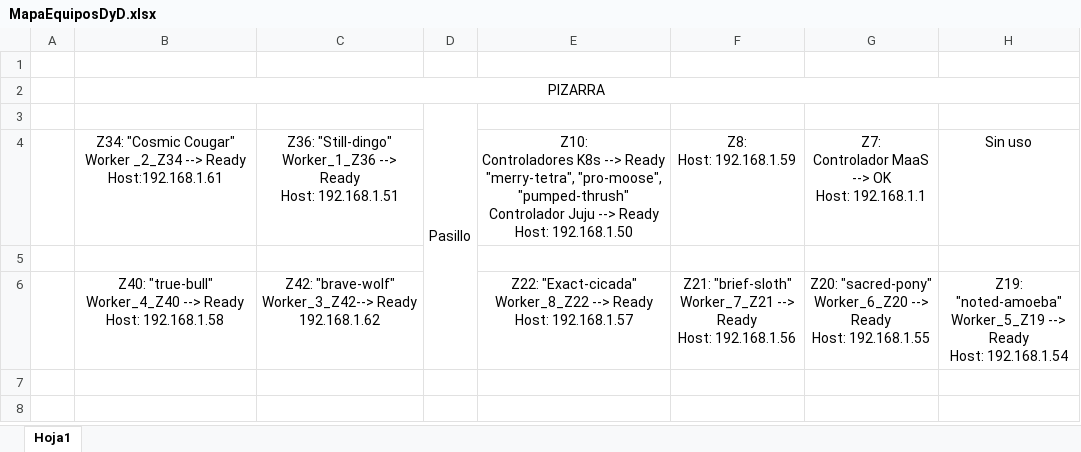
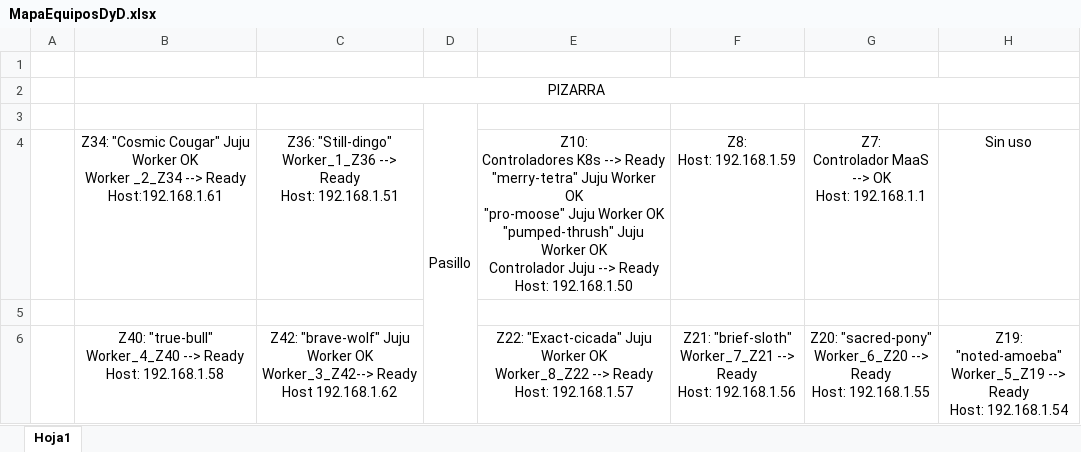
Before and after one commit to teleko-bilbo/servicios-smart-photos-team, an Excel workbook: Practicas/Practica 2/Practica MaaS/MapaEquiposDyD.xlsx, sheet Hoja1, drawn as a sheet; values as stored, in another font and other column widths than the file's, no borders; ↵ is a line break in a cell; the diff names each change by its address in the sheet, - before the commit and + after, or states it on an @@ line.

```diff
--- a/Practicas/Practica 2/Practica MaaS/MapaEquiposDyD.xlsx (sheet Hoja1)
+++ b/Practicas/Practica 2/Practica MaaS/MapaEquiposDyD.xlsx (sheet Hoja1)
-B4: …"Cosmic Cougar" ↵ Worker _2_Z34…
+B4: …"Cosmic Cougar" Juju Worker OK ↵ Worker _2_Z34…
-E4: …--> Ready ↵ "merry-tetra", "pro-moose", "pumped-thrush" ↵ Controlador Juju…
+E4: …--> Ready ↵ "merry-tetra" Juju Worker OK ↵ "pro-moose" Juju Worker OK ↵ "pumped-thrush" Juju Worker OK ↵ Controlador Juju…
-C6: Z42: "brave-wolf" ↵ Worker_3_Z42--> Ready ↵ 192.168.1.62
+C6: Z42: "brave-wolf" Juju Worker OK ↵ Worker_3_Z42--> Ready ↵ Host 192.168.1.62
-E6: Z22: "Exact-cicada" ↵ Worker_8_Z22 -->…
+E6: Z22: "Exact-cicada" Juju Worker OK ↵ Worker_8_Z22 -->…
```
Also changed, not shown: 7 other files.
